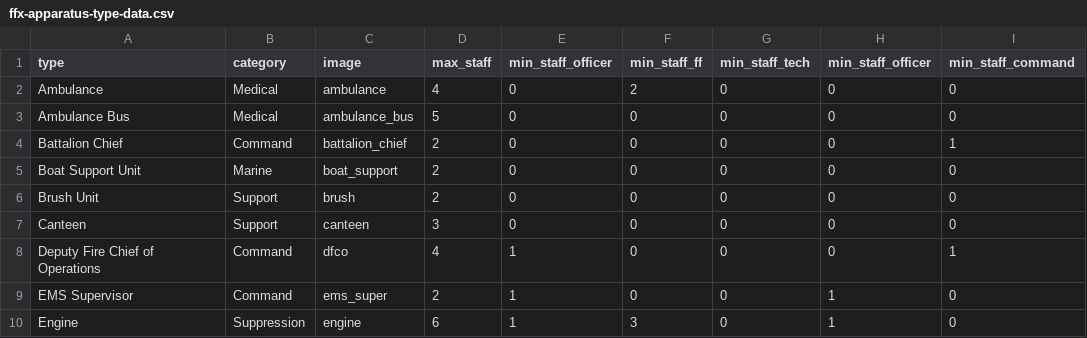
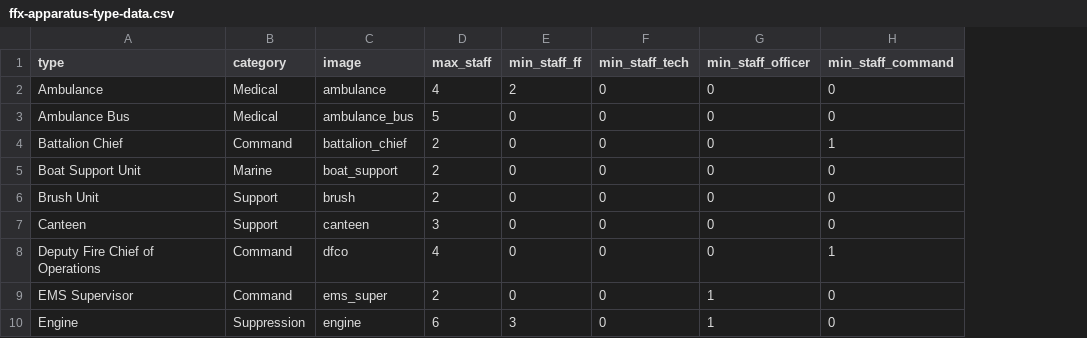
Before and after one commit to ldrotos1/fairfax-fire-ops-data-utility, a CSV file: src/main/resources/data/ffx-apparatus-type-data.csv, drawn as a sheet; only a part is shown; the diff names each change by its address in the sheet, - before the commit and + after, or states it on an @@ line.

```diff
--- a/src/main/resources/data/ffx-apparatus-type-data.csv
+++ b/src/main/resources/data/ffx-apparatus-type-data.csv
-column E (min_staff_officer), rows 2-10: 0 | 0 | 0 | 0 | 0 | 0 | 1 | 1 | 1
```
Also changed, not shown: 4 other files.
